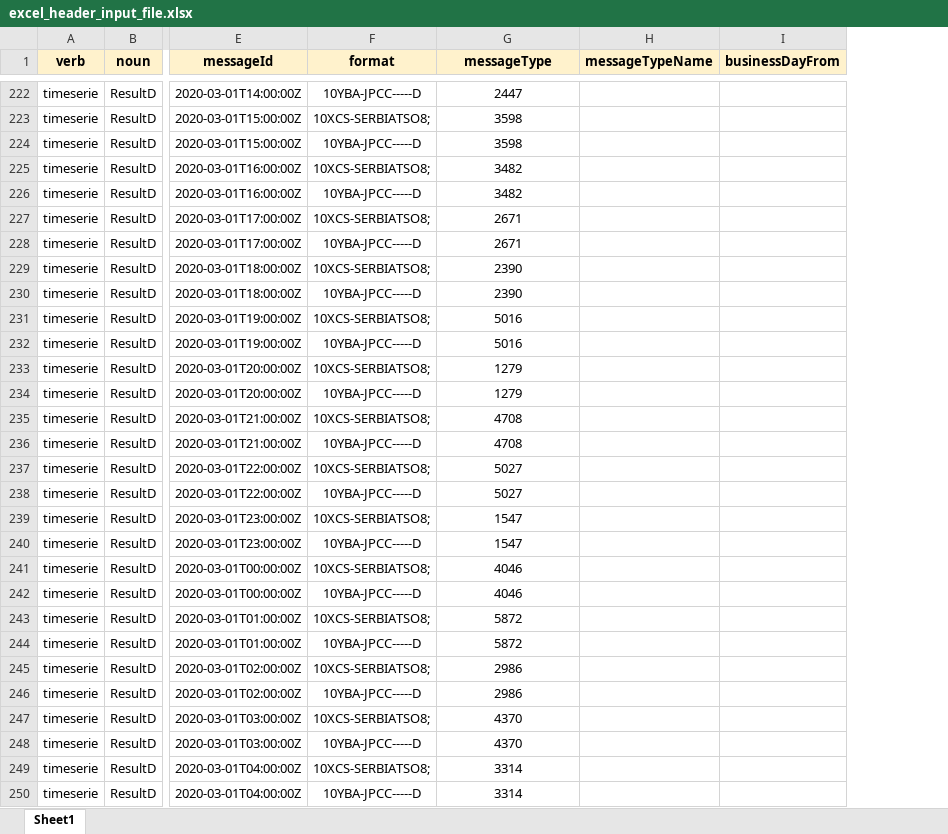
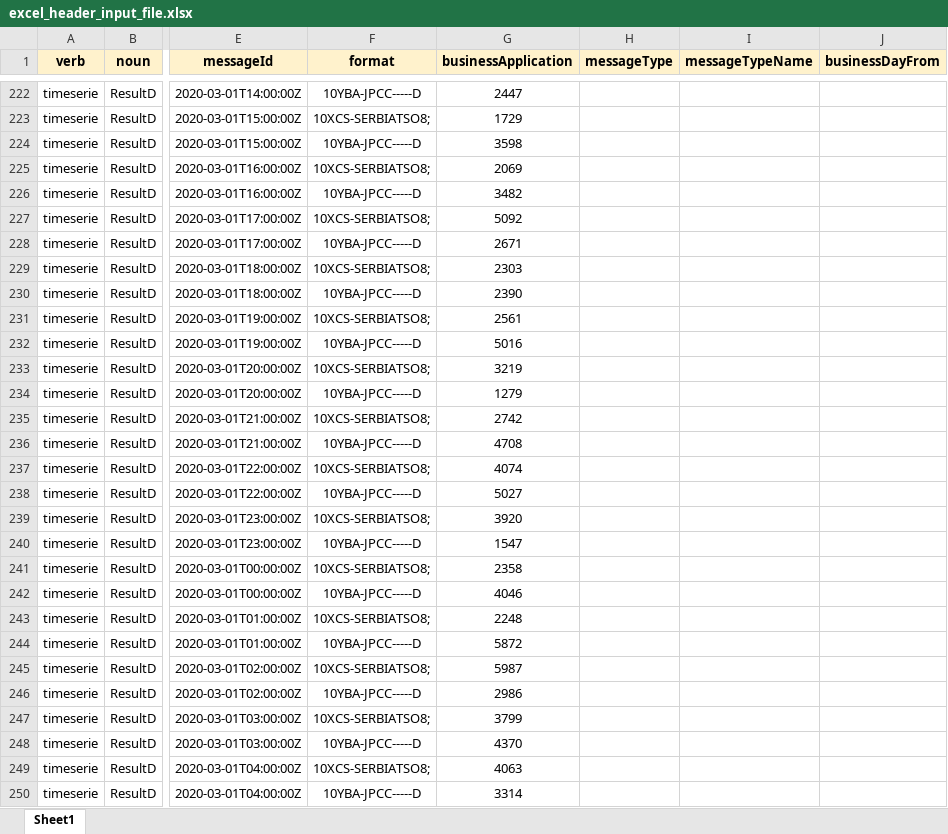
Before and after one commit to letscoordinate/letscoordinate.github.io, an Excel workbook: documentation/asciidoc/implementation_guide/attached_doc/excel_header_input_file.xlsx, sheet Sheet1, drawn as a sheet; only a part is shown, gaps mark what is left out; values as stored, in another font and other column widths than the file's, no borders; charts and pictures not drawn; the diff covers the shown part only; the diff names each change by its address in the sheet, - before the commit and + after, or states it on an @@ line.

```diff
--- a/documentation/asciidoc/implementation_guide/attached_doc/excel_header_input_file.xlsx (sheet Sheet1)
+++ b/documentation/asciidoc/implementation_guide/attached_doc/excel_header_input_file.xlsx (sheet Sheet1)
+column H (messageType), empty
-G1: messageType
+G1: businessApplication
-G223 (businessApplication): 3598
+G223 (businessApplication): 1729
-G225 (businessApplication): 3482
+G225 (businessApplication): 2069
-G227 (businessApplication): 2671
+G227 (businessApplication): 5092
-G229 (businessApplication): 2390
+G229 (businessApplication): 2303
-G231 (businessApplication): 5016
+G231 (businessApplication): 2561
-G233 (businessApplication): 1279
+G233 (businessApplication): 3219
-G235 (businessApplication): 4708
+G235 (businessApplication): 2742
-G237 (businessApplication): 5027
+G237 (businessApplication): 4074
-G239 (businessApplication): 1547
+G239 (businessApplication): 3920
-G241 (businessApplication): 4046
+G241 (businessApplication): 2358
-G243 (businessApplication): 5872
+G243 (businessApplication): 2248
-G245 (businessApplication): 2986
+G245 (businessApplication): 5987
-G247 (businessApplication): 4370
+G247 (businessApplication): 3799
-G249 (businessApplication): 3314
+G249 (businessApplication): 4063
```
Also changed, not shown: 34 edited cells elsewhere in this sheet, charts or pictures, documentation/asciidoc/implementation_guide/attached_doc/excel_header_output_file.xlsx, documentation/asciidoc/implementation_guide/attached_doc/excel_payload_input_file.xlsx, 8 other files.
